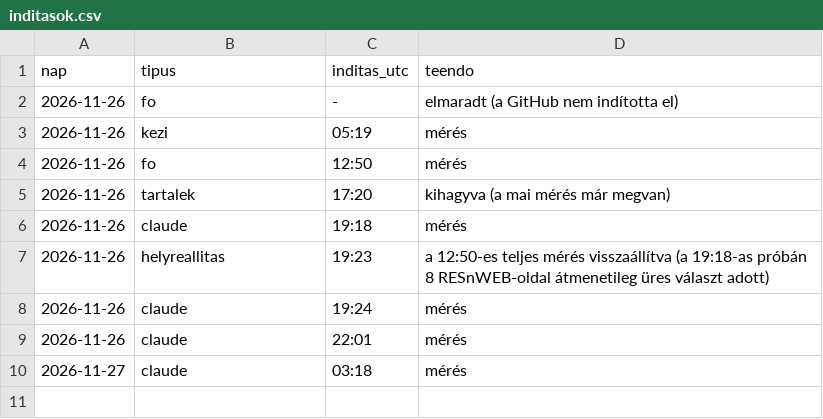
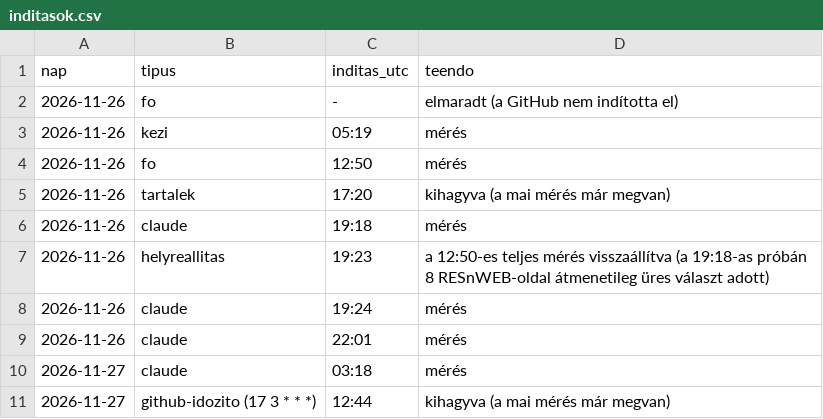
Before and after one commit to nemelvagyunk/kismaros-foglaltsag, a CSV file: adatok/inditasok.csv, drawn as a sheet.

```diff
--- a/adatok/inditasok.csv
+++ b/adatok/inditasok.csv
@@ -10 +10,2 @@ nap;tipus;inditas_utc;teendo
 2026-11-27;claude;03:18;mérés
+2026-11-27;github-idozito (17 3 * * *);12:44;kihagyva (a mai mérés már megvan)
```
